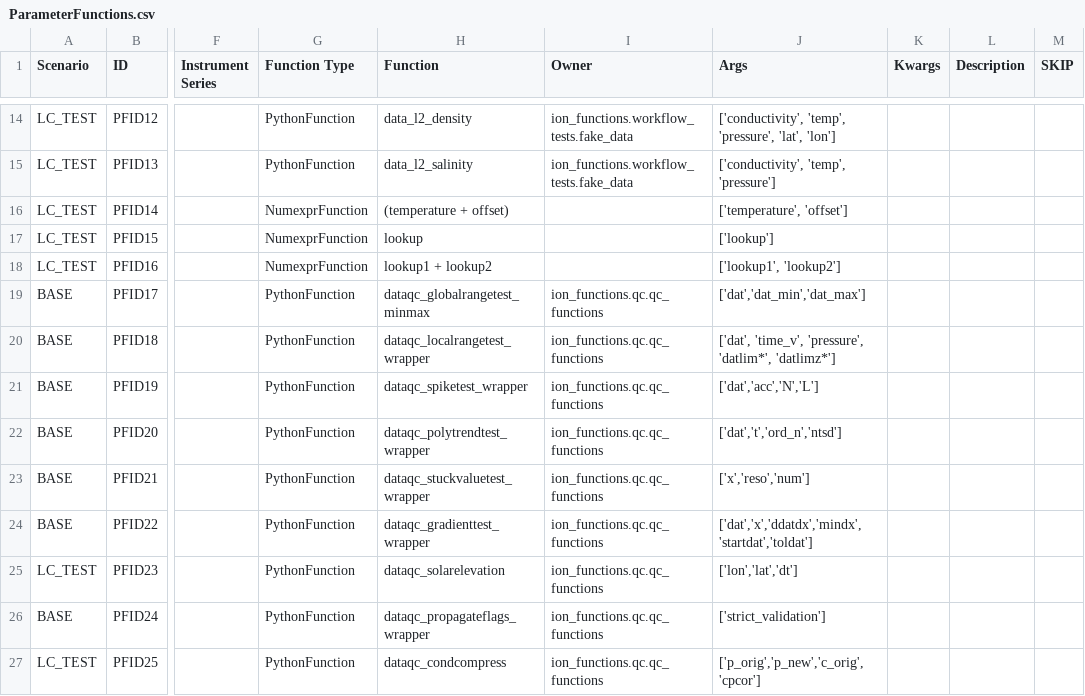
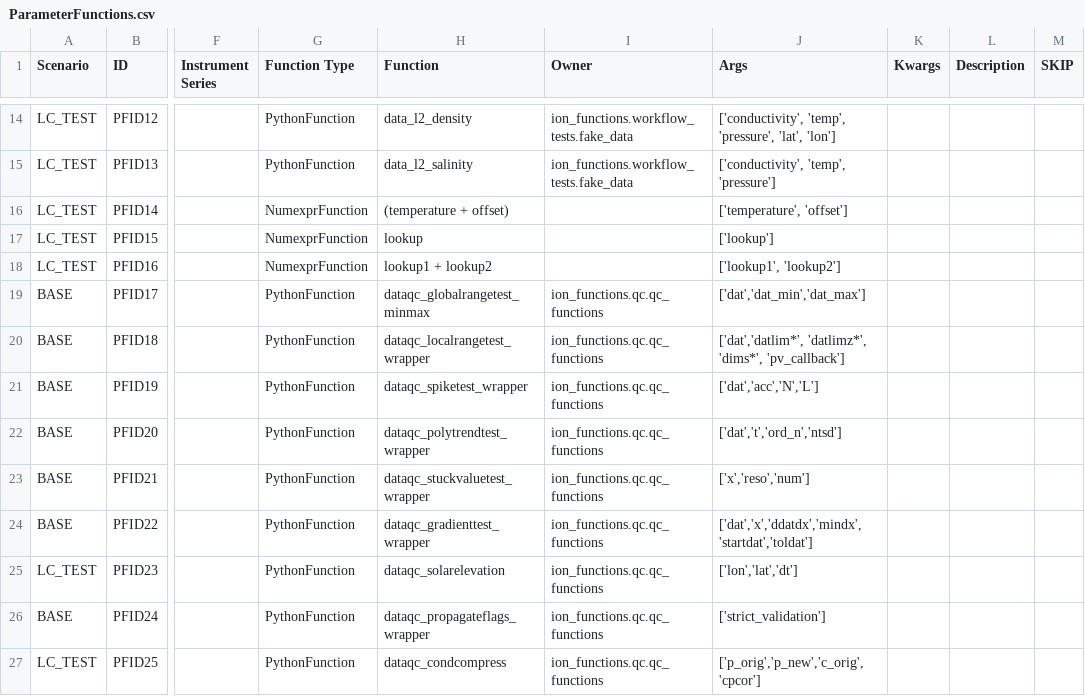
Before and after one commit to ooici/ion-definitions, a CSV file: res/preload/r2_ioc/ParameterFunctions.csv, drawn as a sheet; only a part is shown, gaps mark what is left out; the diff names each change by its address in the sheet, - before the commit and + after, or states it on an @@ line.

```diff
--- a/res/preload/r2_ioc/ParameterFunctions.csv
+++ b/res/preload/r2_ioc/ParameterFunctions.csv
-J20 (Args): ['dat', 'time_v', 'pressure', 'datlim*', 'datlimz*']
+J20 (Args): ['dat','datlim*', 'datlimz*', 'dims*', 'pv_callback']
```
Also changed, not shown: 2 other files.
